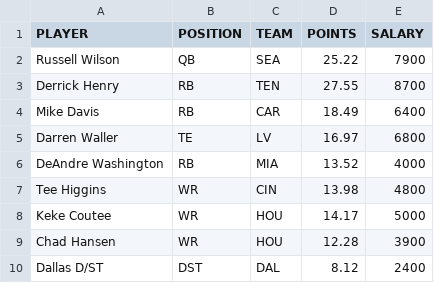
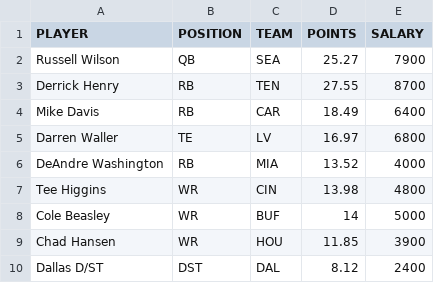
Before and after one commit to tomasokal/github_actions_examples, a CSV file: Output/example_calculation_output.csv, drawn as a sheet.

```diff
--- a/Output/example_calculation_output.csv
+++ b/Output/example_calculation_output.csv
@@ -1,3 +1,3 @@
 PLAYER,POSITION,TEAM,POINTS,SALARY
-Russell Wilson,QB,SEA,25.22,7900
+Russell Wilson,QB,SEA,25.27,7900
 Derrick Henry,RB,TEN,27.55,8700
@@ -7,4 +7,4 @@ DeAndre Washington,RB,MIA,13.52,4000
 Tee Higgins,WR,CIN,13.98,4800
-Keke Coutee,WR,HOU,14.17,5000
-Chad Hansen,WR,HOU,12.28,3900
+Cole Beasley,WR,BUF,14,5000
+Chad Hansen,WR,HOU,11.85,3900
 Dallas D/ST,DST,DAL,8.12,2400
```
